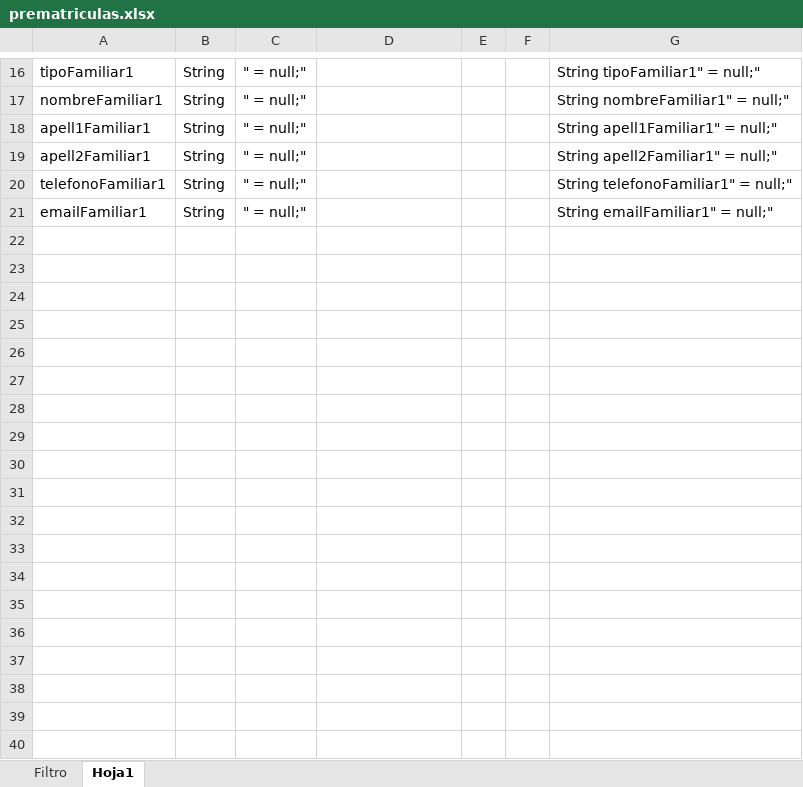
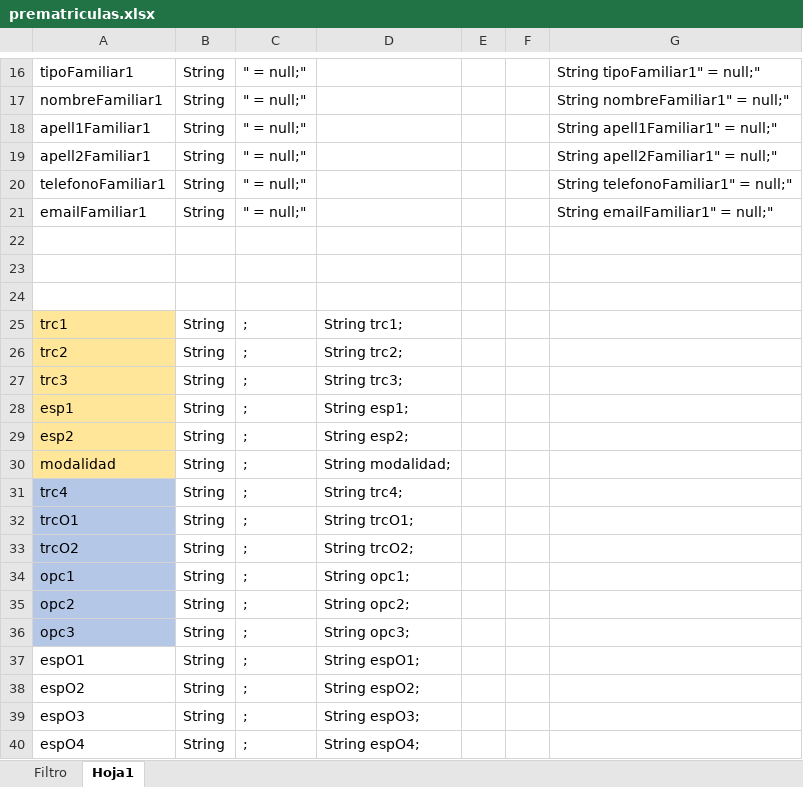
Before and after one commit to jclahuertar/Proyecto1-3Eval, an Excel workbook: 00_Documentacion/prematriculas.xlsx, sheet Hoja1, drawn as a sheet; only a part is shown, gaps mark what is left out; values as stored, in another font and other column widths than the file's, no borders; the diff names each change by its address in the sheet, - before the commit and + after, or states it on an @@ line.

Commit message:
Finalizada clase Prematricula

```diff
--- a/00_Documentacion/prematriculas.xlsx (sheet Hoja1)
+++ b/00_Documentacion/prematriculas.xlsx (sheet Hoja1)
+row 22: (empty)
+row 23: (empty)
+row 24: (empty)
+row 25: trc1 | String | ; | String trc1;
+row 26: trc2 | String | ; | String trc2;
+row 27: trc3 | String | ; | String trc3;
+row 28: esp1 | String | ; | String esp1;
+row 29: esp2 | String | ; | String esp2;
+row 30: modalidad | String | ; | String modalidad;
+row 31: trc4 | String | ; | String trc4;
+row 32: trcO1 | String | ; | String trcO1;
+row 33: trcO2 | String | ; | String trcO2;
+row 34: opc1 | String | ; | String opc1;
+row 35: opc2 | String | ; | String opc2;
+row 36: opc3 | String | ; | String opc3;
+row 37: espO1 | String | ; | String espO1;
+row 38: espO2 | String | ; | String espO2;
+row 39: espO3 | String | ; | String espO3;
+row 40: espO4 | String | ; | String espO4;
```
Also changed, not shown: sheet Filtro, 17 other files.
